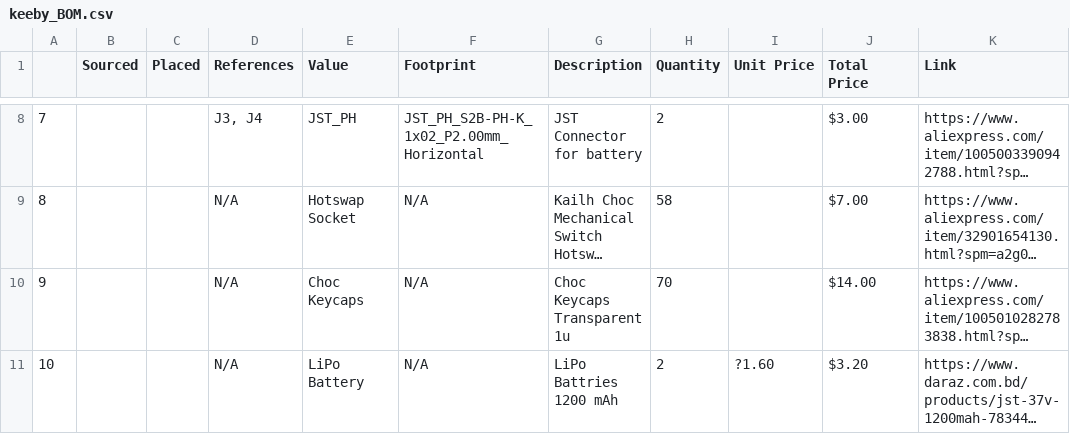
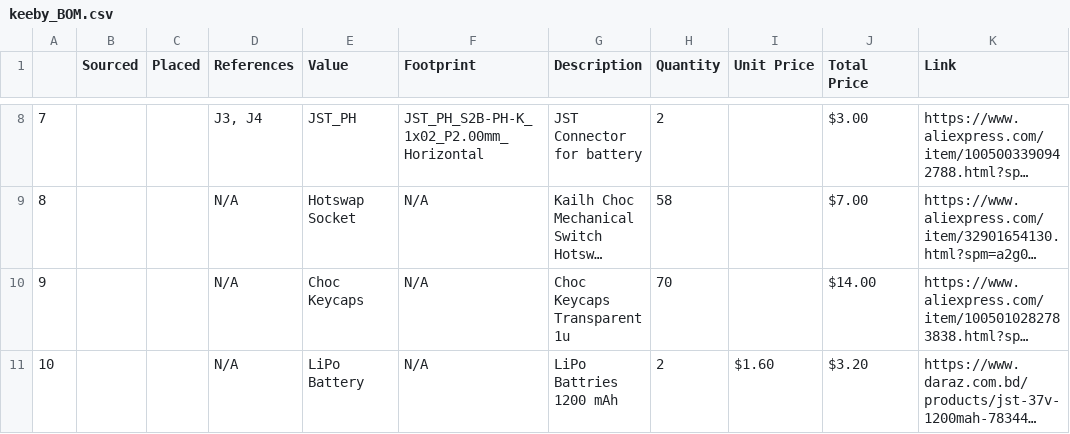
Before and after one commit to codecooker1/keeby, a CSV file: bom/keeby_BOM.csv, drawn as a sheet; only a part is shown, gaps mark what is left out; long unchanged cells end in …; the diff covers the shown part only; the diff names each change by its address in the sheet, - before the commit and + after, or states it on an @@ line.

```diff
--- a/bom/keeby_BOM.csv
+++ b/bom/keeby_BOM.csv
-I11 (Unit Price): ?1.60
+I11 (Unit Price): $1.60
```
Also changed, not shown: 2 edited cells elsewhere in this file, 8 other files.
